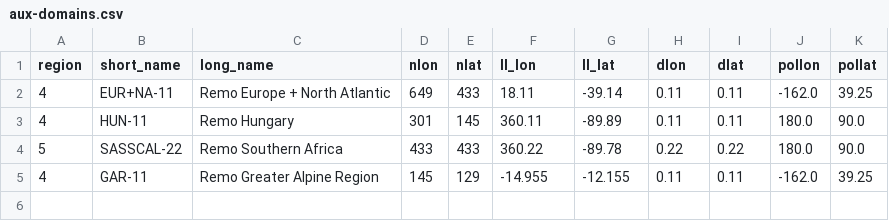
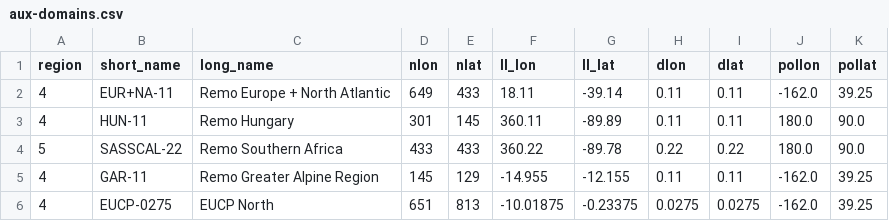
Before and after one commit to remo-rcm/tables, a CSV file: domains/aux-domains.csv, drawn as a sheet; the diff names each change by its address in the sheet, - before the commit and + after, or states it on an @@ line.

Commit message:
Update aux-domains.csv

```diff
--- a/domains/aux-domains.csv
+++ b/domains/aux-domains.csv
+row 6: 4 | EUCP-0275 | EUCP North | 651 | 813 | -10.01875 | -0.23375 | 0.0275 | 0.0275 | -162.0 | 39.25
```
